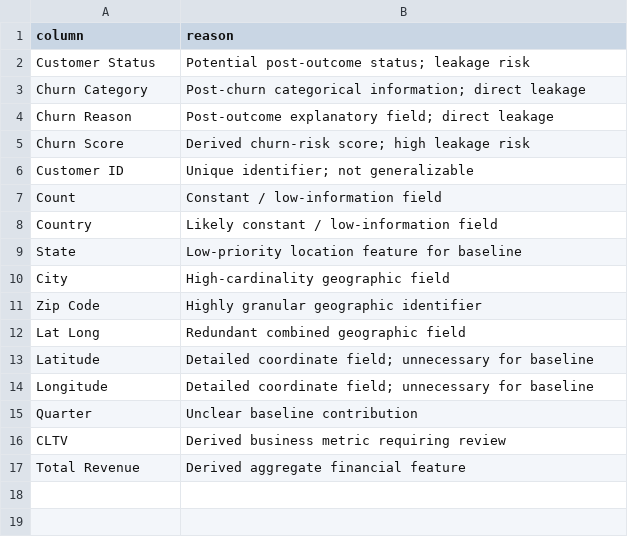
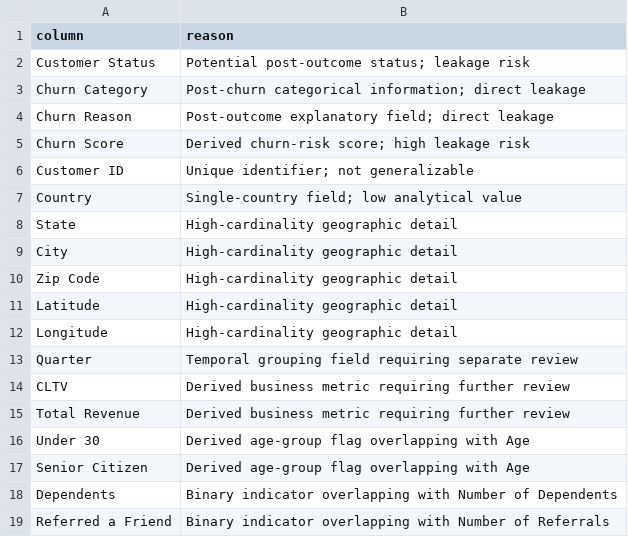
Before and after one commit to GulsaraMirzayeva/telco-churn-capstone, a CSV file: reports/drop_reasons.csv, drawn as a sheet.

Commit message:
update preprocessing notes and refine baseline feature selection

```diff
--- a/reports/drop_reasons.csv
+++ b/reports/drop_reasons.csv
@@ -6,12 +6,14 @@ Churn Score,Derived churn-risk score; high leakage risk
 Customer ID,Unique identifier; not generalizable
-Count,Constant / low-information field
-Country,Likely constant / low-information field
-State,Low-priority location feature for baseline
-City,High-cardinality geographic field
-Zip Code,Highly granular geographic identifier
-Lat Long,Redundant combined geographic field
-Latitude,Detailed coordinate field; unnecessary for baseline
-Longitude,Detailed coordinate field; unnecessary for baseline
-Quarter,Unclear baseline contribution
-CLTV,Derived business metric requiring review
-Total Revenue,Derived aggregate financial feature
+Country,Single-country field; low analytical value
+State,High-cardinality geographic detail
+City,High-cardinality geographic detail
+Zip Code,High-cardinality geographic detail
+Latitude,High-cardinality geographic detail
+Longitude,High-cardinality geographic detail
+Quarter,Temporal grouping field requiring separate review
+CLTV,Derived business metric requiring further review
+Total Revenue,Derived business metric requiring further review
+Under 30,Derived age-group flag overlapping with Age
+Senior Citizen,Derived age-group flag overlapping with Age
+Dependents,Binary indicator overlapping with Number of Dependents
+Referred a Friend,Binary indicator overlapping with Number of Referrals
```
Also changed, not shown: 1 other file.
